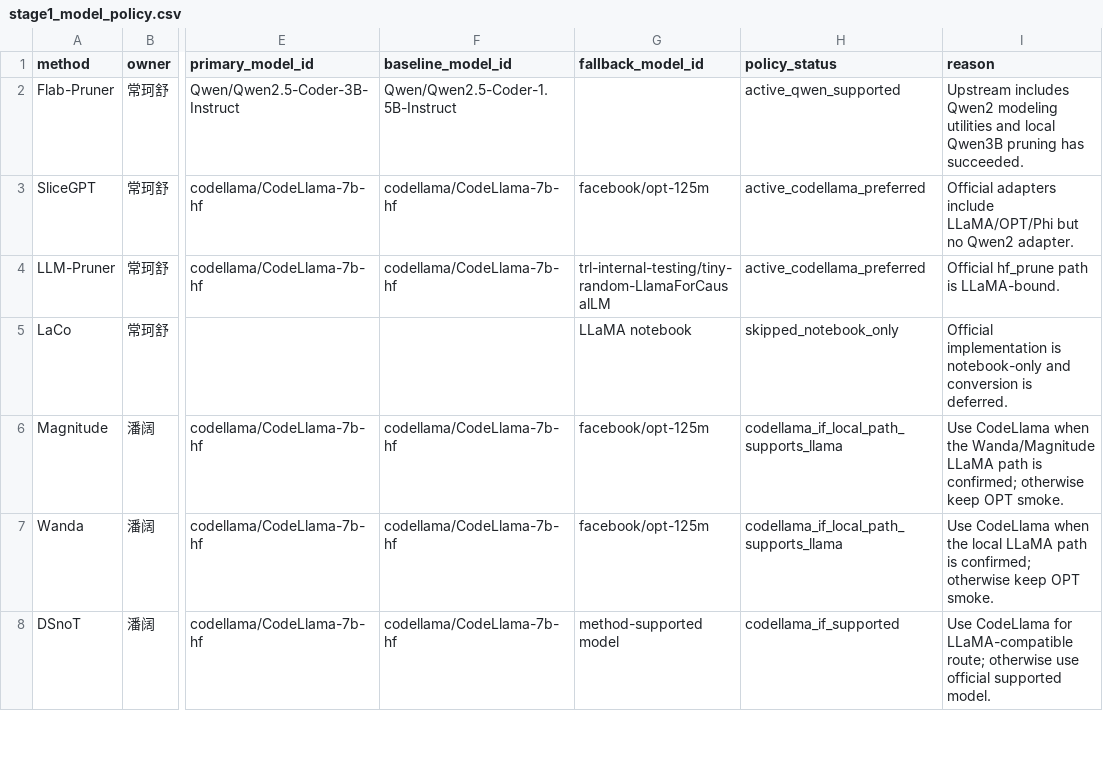
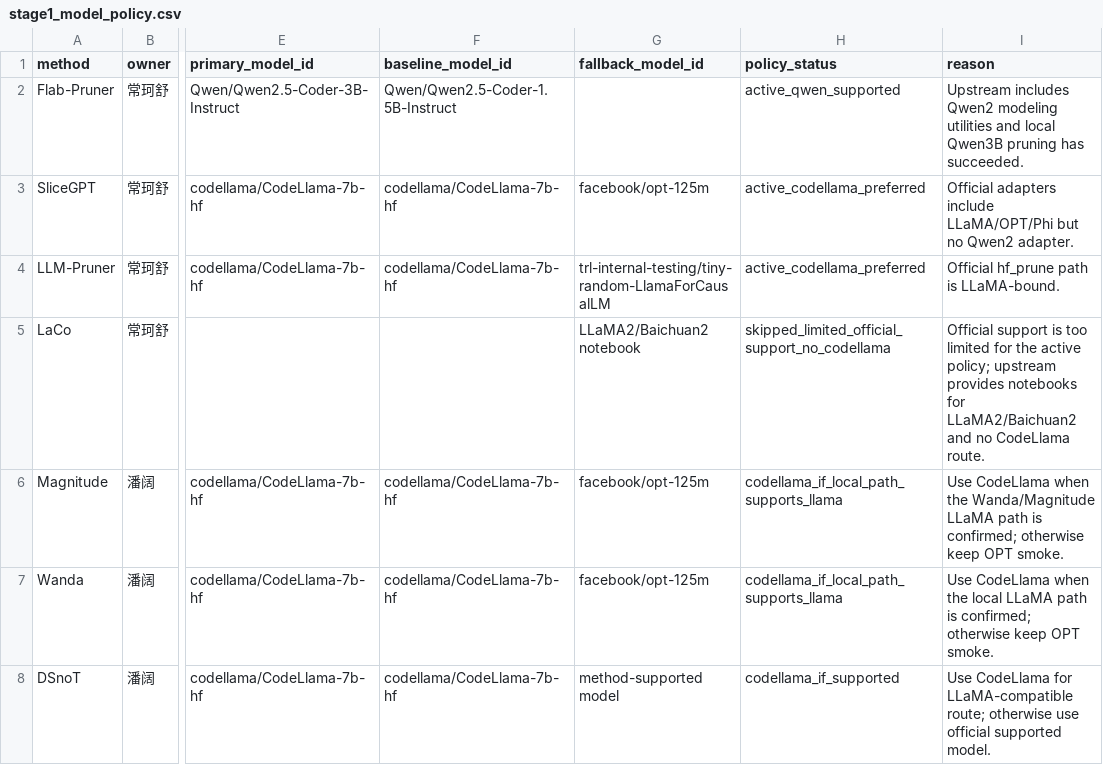
Before and after one commit to ACN67/SRTP-Project-Stage1, a CSV file: data/manifests/stage1_model_policy.csv, drawn as a sheet; only a part is shown, gaps mark what is left out; the diff names each change by its address in the sheet, - before the commit and + after, or states it on an @@ line.

```diff
--- a/data/manifests/stage1_model_policy.csv
+++ b/data/manifests/stage1_model_policy.csv
-G5 (fallback_model_id): LLaMA notebook
+G5 (fallback_model_id): LLaMA2/Baichuan2 notebook
-H5 (policy_status): skipped_notebook_only
+H5 (policy_status): skipped_limited_official_support_no_codellama
-I5 (reason): Official implementation is notebook-only and conversion is deferred.
+I5 (reason): Official support is too limited for the active policy; upstream provides notebooks for LLaMA2/Baichuan2 and no CodeLlama route.
```
Also changed, not shown: results/tables/method_status.csv, 6 other files.
